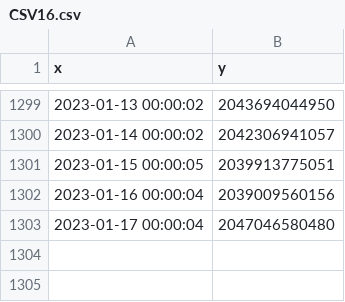
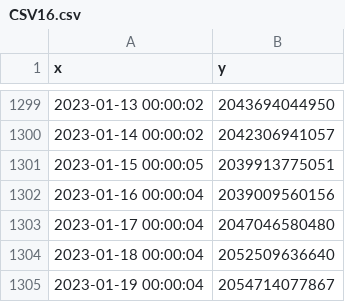
Before and after one commit to MoneyGrass/PnW_Graph_CSV, a CSV file: money/CSV16.csv, drawn as a sheet; only a part is shown, gaps mark what is left out.

```diff
--- a/money/CSV16.csv
+++ b/money/CSV16.csv
@@ -1304 +1304,3 @@ x,"y
 2023-01-17 00:00:04,2047046580480
+2023-01-18 00:00:04,2052509636640
+2023-01-19 00:00:04,2054714077867
```
Also changed, not shown: food/CSV11.csv, manus/CSV13.csv, 15 other files.
